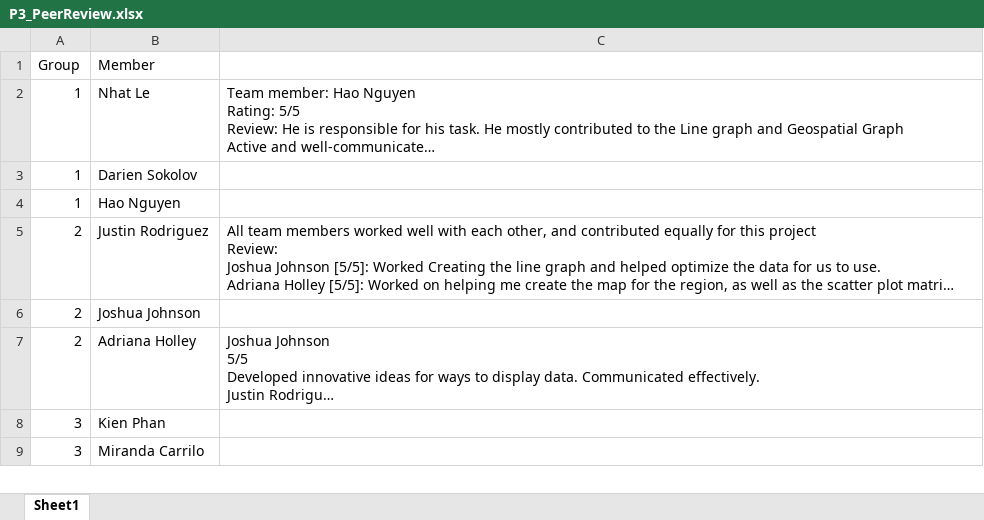
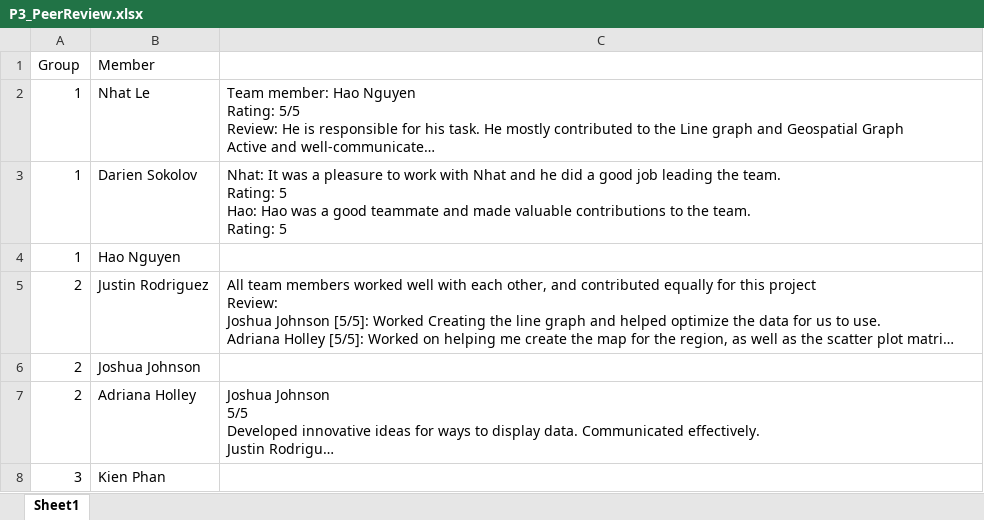
Before and after one commit to iDataVisualizationLab/CS5331_Spring2019, an Excel workbook: P3/P3_PeerReview.xlsx, sheet Sheet1, drawn as a sheet; only a part is shown; the shorter side is filled out with more unchanged rows; long unchanged cells end in …; values as stored, in another font and other column widths than the file's, no borders; ↵ is a line break in a cell; the diff names each change by its address in the sheet, - before the commit and + after, or states it on an @@ line.

Commit message:
Update P3_PeerReview.xlsx

```diff
--- a/P3/P3_PeerReview.xlsx (sheet Sheet1)
+++ b/P3/P3_PeerReview.xlsx (sheet Sheet1)
-C3: (empty)
+C3: Nhat: It was a pleasure to work with Nhat and he did a good job leading the team. ↵ Rating: 5 ↵ Hao: Hao was a good teammate and made valuable contributions to the team. ↵ Rating: 5
```
